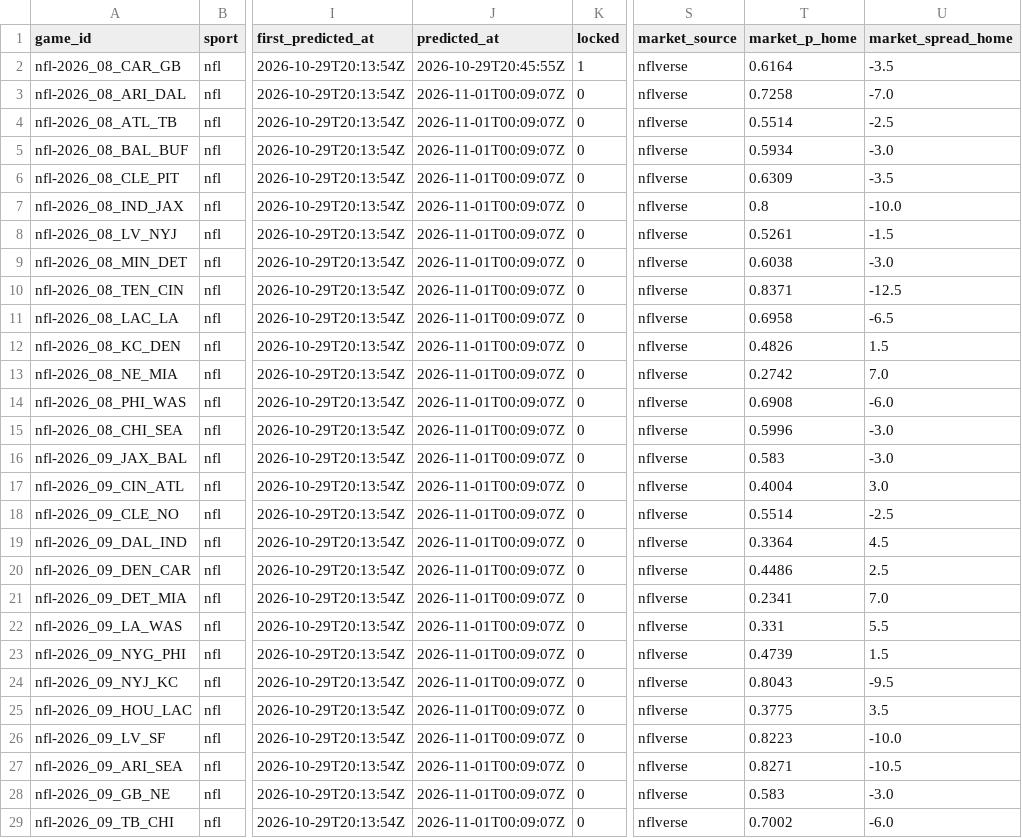
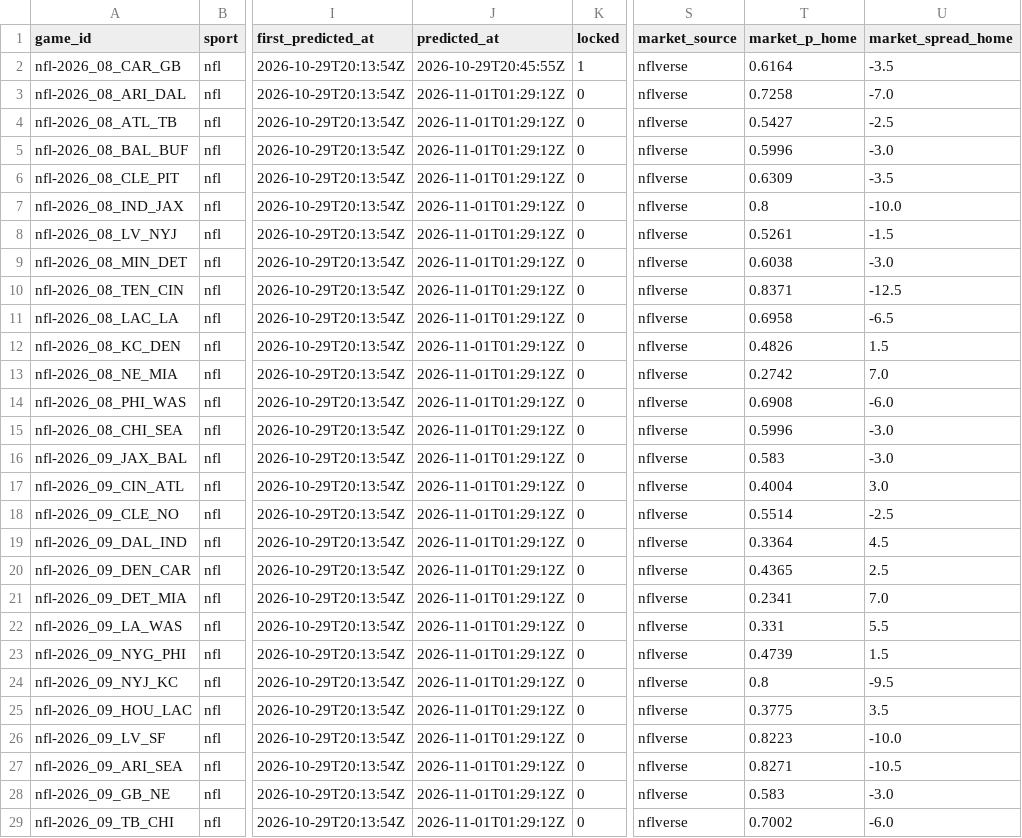
Before and after one commit to pknsubuga07/pl-forecast, a CSV file: data/ledger/nfl_predictions.csv, drawn as a sheet; only a part is shown, gaps mark what is left out; the diff covers the shown part only; the diff names each change by its address in the sheet, - before the commit and + after, or states it on an @@ line.

```diff
--- a/data/ledger/nfl_predictions.csv
+++ b/data/ledger/nfl_predictions.csv
-J3:J29 (predicted_at): 2026-11-01T00:09:07Z
+J3:J29 (predicted_at): 2026-11-01T01:29:12Z
-T4 (market_p_home): 0.5514
+T4 (market_p_home): 0.5427
-T5 (market_p_home): 0.5934
+T5 (market_p_home): 0.5996
-T20 (market_p_home): 0.4486
+T20 (market_p_home): 0.4365
-T24 (market_p_home): 0.8043
+T24 (market_p_home): 0.8
```
Also changed, not shown: 2 edited cells elsewhere in this file, data/ledger/nba_predictions.csv, data/ledger/nba_props.csv, 17 other files.
